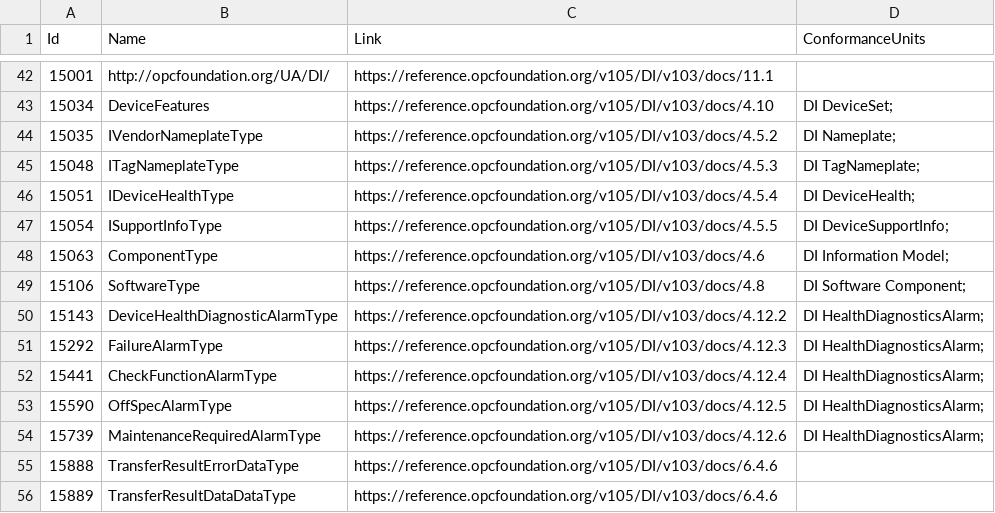
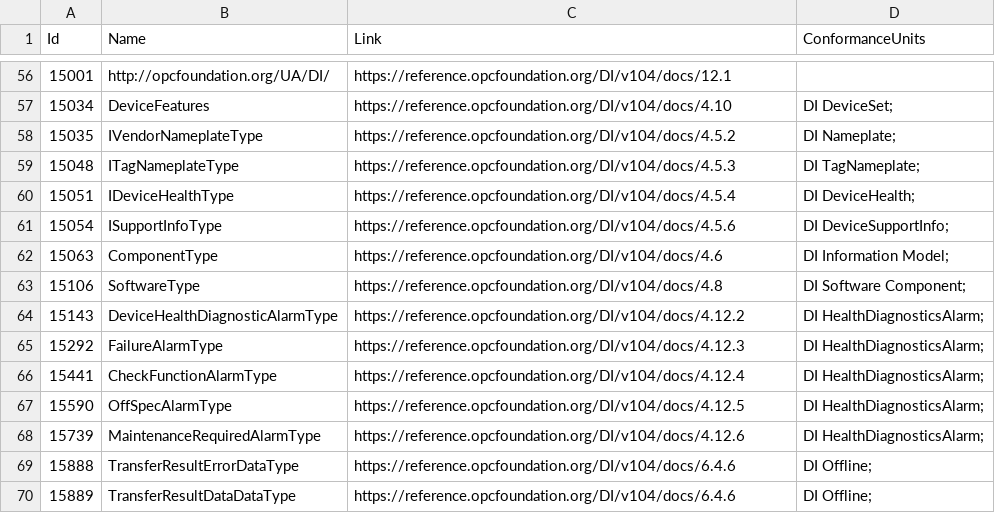
Before and after one commit to OPCFoundation/UA-Nodeset, a CSV file: DI/Opc.Ua.DI.NodeSet2.documentation.csv, drawn as a sheet; only a part is shown, gaps mark what is left out; the diff covers the shown part only.

```diff
--- a/DI/Opc.Ua.DI.NodeSet2.documentation.csv
+++ b/DI/Opc.Ua.DI.NodeSet2.documentation.csv
@@ -42,15 +56,15 @@ Id,Name,Link,ConformanceUnits
-15001,http://opcfoundation.org/UA/DI/,"https://reference.opcfoundation.org/v105/DI/v103/docs/11.1",""
-15034,DeviceFeatures,"https://reference.opcfoundation.org/v105/DI/v103/docs/4.10","DI DeviceSet;"
-15035,IVendorNameplateType,"https://reference.opcfoundation.org/v105/DI/v103/docs/4.5.2","DI Nameplate;"
-15048,ITagNameplateType,"https://reference.opcfoundation.org/v105/DI/v103/docs/4.5.3","DI TagNameplate;"
-15051,IDeviceHealthType,"https://reference.opcfoundation.org/v105/DI/v103/docs/4.5.4","DI DeviceHealth;"
-15054,ISupportInfoType,"https://reference.opcfoundation.org/v105/DI/v103/docs/4.5.5","DI DeviceSupportInfo;"
-15063,ComponentType,"https://reference.opcfoundation.org/v105/DI/v103/docs/4.6","DI Information Model;"
-15106,SoftwareType,"https://reference.opcfoundation.org/v105/DI/v103/docs/4.8","DI Software Component;"
-15143,DeviceHealthDiagnosticAlarmType,"https://reference.opcfoundation.org/v105/DI/v103/docs/4.12.2","DI HealthDiagnosticsAlarm;"
-15292,FailureAlarmType,"https://reference.opcfoundation.org/v105/DI/v103/docs/4.12.3","DI HealthDiagnosticsAlarm;"
-15441,CheckFunctionAlarmType,"https://reference.opcfoundation.org/v105/DI/v103/docs/4.12.4","DI HealthDiagnosticsAlarm;"
-15590,OffSpecAlarmType,"https://reference.opcfoundation.org/v105/DI/v103/docs/4.12.5","DI HealthDiagnosticsAlarm;"
-15739,MaintenanceRequiredAlarmType,"https://reference.opcfoundation.org/v105/DI/v103/docs/4.12.6","DI HealthDiagnosticsAlarm;"
-15888,TransferResultErrorDataType,"https://reference.opcfoundation.org/v105/DI/v103/docs/6.4.6",""
-15889,TransferResultDataDataType,"https://reference.opcfoundation.org/v105/DI/v103/docs/6.4.6",""
+15001,http://opcfoundation.org/UA/DI/,"https://reference.opcfoundation.org/DI/v104/docs/12.1",""
+15034,DeviceFeatures,"https://reference.opcfoundation.org/DI/v104/docs/4.10","DI DeviceSet;"
+15035,IVendorNameplateType,"https://reference.opcfoundation.org/DI/v104/docs/4.5.2","DI Nameplate;"
+15048,ITagNameplateType,"https://reference.opcfoundation.org/DI/v104/docs/4.5.3","DI TagNameplate;"
+15051,IDeviceHealthType,"https://reference.opcfoundation.org/DI/v104/docs/4.5.4","DI DeviceHealth;"
+15054,ISupportInfoType,"https://reference.opcfoundation.org/DI/v104/docs/4.5.6","DI DeviceSupportInfo;"
+15063,ComponentType,"https://reference.opcfoundation.org/DI/v104/docs/4.6","DI Information Model;"
+15106,SoftwareType,"https://reference.opcfoundation.org/DI/v104/docs/4.8","DI Software Component;"
+15143,DeviceHealthDiagnosticAlarmType,"https://reference.opcfoundation.org/DI/v104/docs/4.12.2","DI HealthDiagnosticsAlarm;"
+15292,FailureAlarmType,"https://reference.opcfoundation.org/DI/v104/docs/4.12.3","DI HealthDiagnosticsAlarm;"
+15441,CheckFunctionAlarmType,"https://reference.opcfoundation.org/DI/v104/docs/4.12.4","DI HealthDiagnosticsAlarm;"
+15590,OffSpecAlarmType,"https://reference.opcfoundation.org/DI/v104/docs/4.12.5","DI HealthDiagnosticsAlarm;"
+15739,MaintenanceRequiredAlarmType,"https://reference.opcfoundation.org/DI/v104/docs/4.12.6","DI HealthDiagnosticsAlarm;"
+15888,TransferResultErrorDataType,"https://reference.opcfoundation.org/DI/v104/docs/6.4.6","DI Offline;"
+15889,TransferResultDataDataType,"https://reference.opcfoundation.org/DI/v104/docs/6.4.6","DI Offline;"
```
Also changed, not shown: 14 added rows and 50 edited cells elsewhere in this file, 5 other files.
